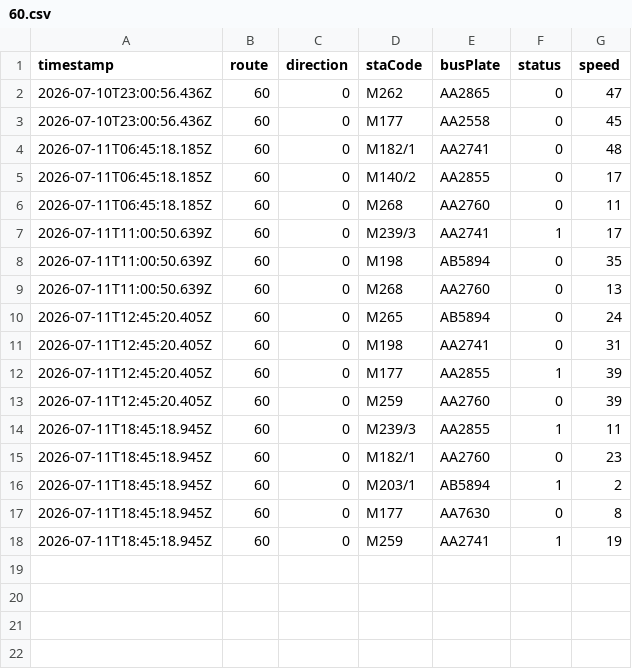
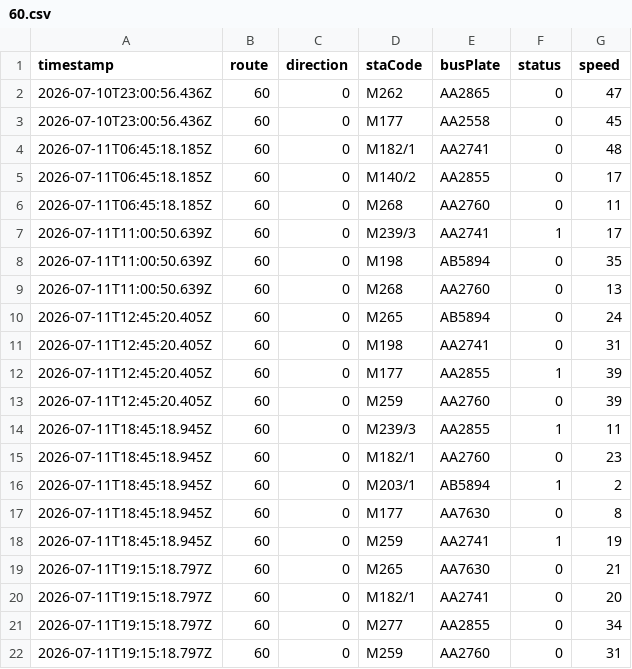
Before and after one commit to ChiHin-Lio/macau-gtfs-data, a CSV file: raw_logs/60.csv, drawn as a sheet.

Commit message:
scraper: update 60.csv via Cloudflare Worker

```diff
--- a/raw_logs/60.csv
+++ b/raw_logs/60.csv
@@ -18 +18,5 @@ timestamp,route,direction,staCode,busPlate,status,speed
 2026-07-11T18:45:18.945Z,60,0,M259,AA2741,1,19
+2026-07-11T19:15:18.797Z,60,0,M265,AA7630,0,21
+2026-07-11T19:15:18.797Z,60,0,M182/1,AA2741,0,20
+2026-07-11T19:15:18.797Z,60,0,M277,AA2855,0,34
+2026-07-11T19:15:18.797Z,60,0,M259,AA2760,0,31
```
